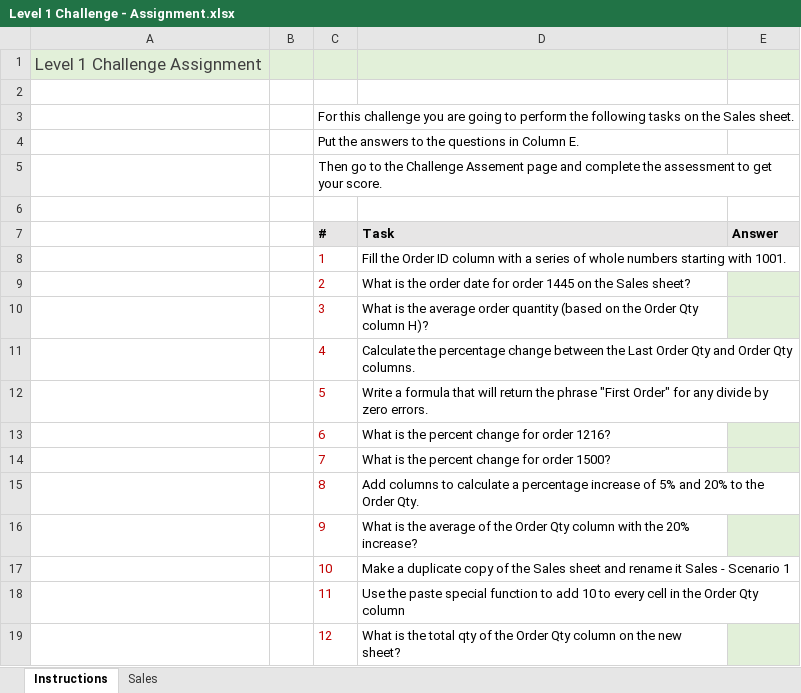
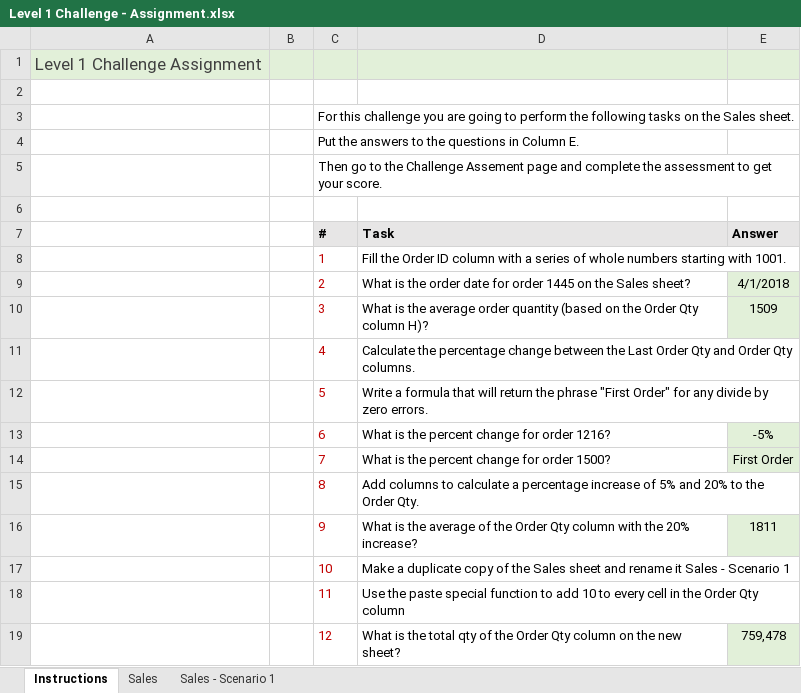
Before and after one commit to A-C-Sai/working-with-data, an Excel workbook: excel/excel-training/Level 1/Level 1 Challenge - Assignment.xlsx, sheet Instructions, drawn as a sheet; values as stored, in another font and other column widths than the file's, no borders; charts and pictures not drawn; the diff names each change by its address in the sheet, - before the commit and + after, or states it on an @@ line.

```diff
--- a/excel/excel-training/Level 1/Level 1 Challenge - Assignment.xlsx (sheet Instructions)
+++ b/excel/excel-training/Level 1/Level 1 Challenge - Assignment.xlsx (sheet Instructions)
+sheet tab: Sales - Scenario 1
-E9 (Answer): (empty)
+E9 (Answer): 4/1/2018
-E10 (Answer): (empty)
+E10 (Answer): 1509
-E13 (Answer): (empty)
+E13 (Answer): -5%
-E14 (Answer): (empty)
+E14 (Answer): First Order
-E16 (Answer): (empty)
+E16 (Answer): 1811
-E19 (Answer): (empty)
+E19 (Answer): 759,478
```
Also changed, not shown: sheet Sales, charts or pictures, 1 other file.
